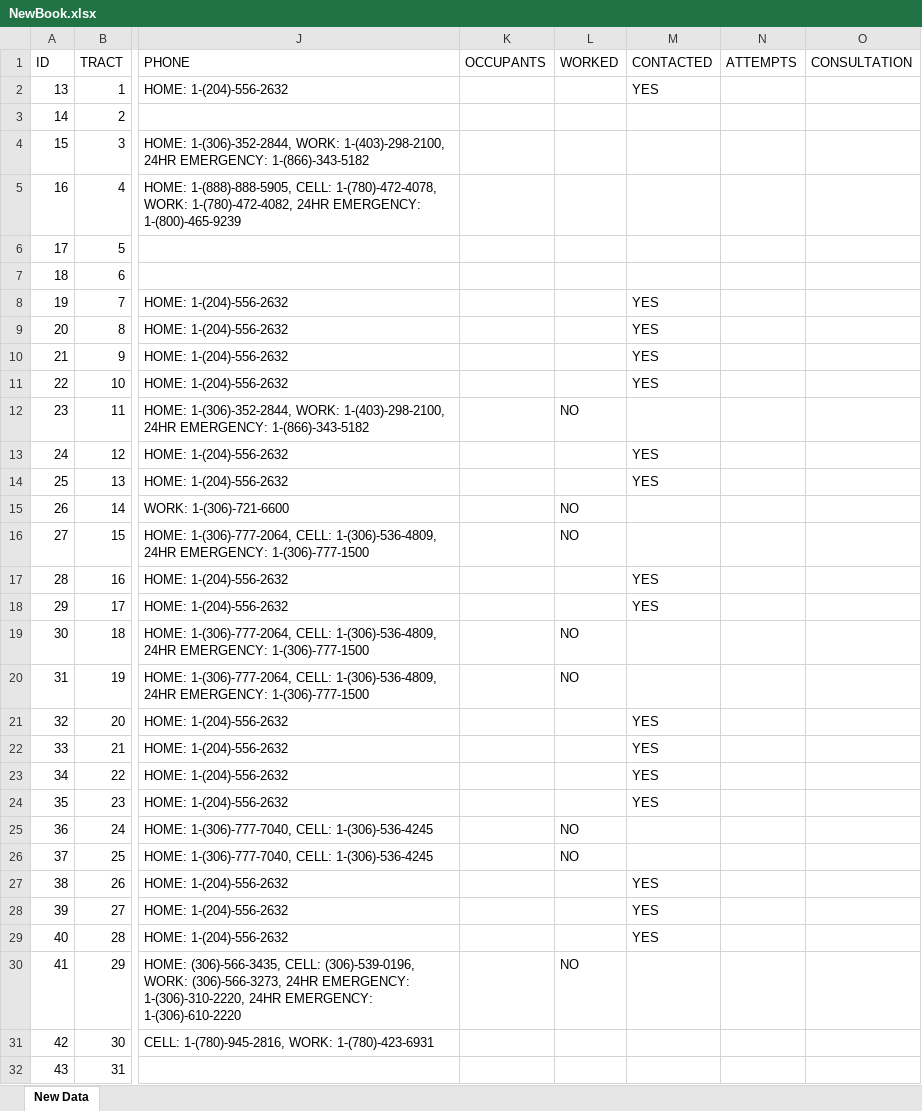
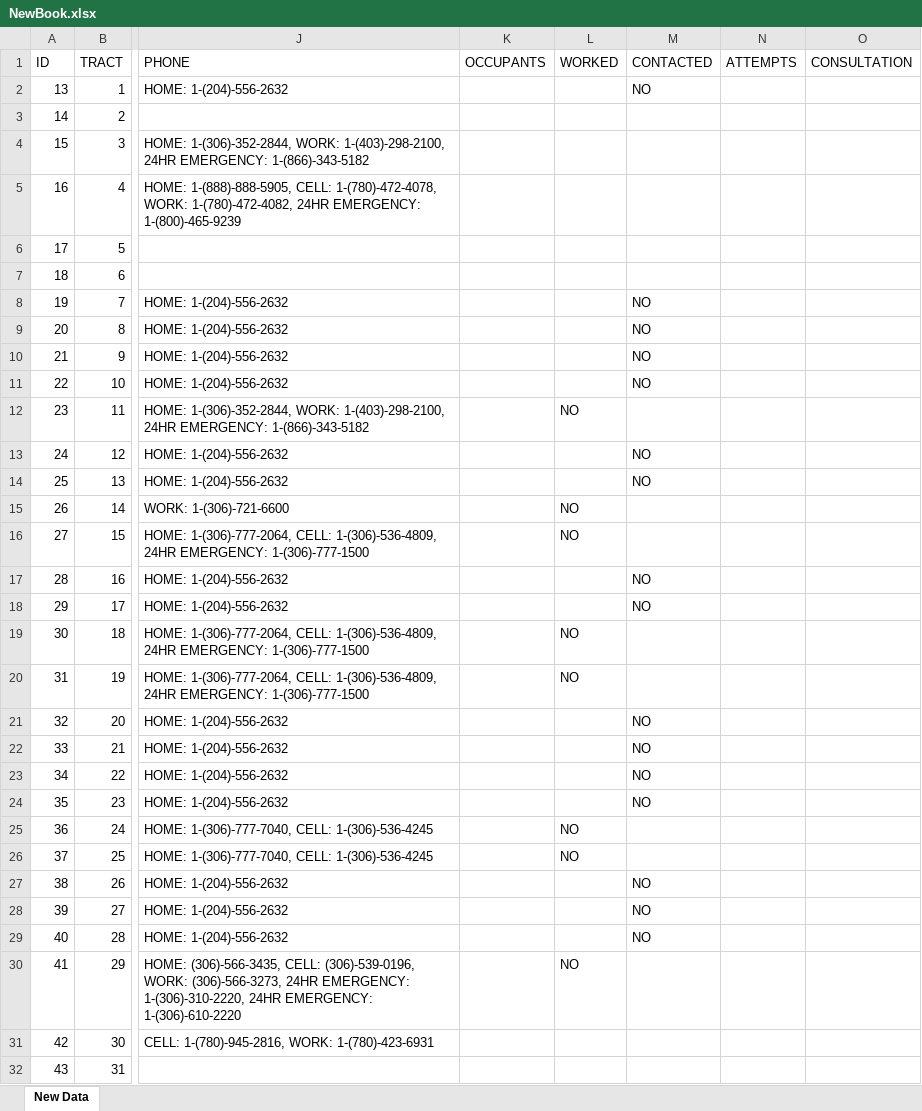
Before and after one commit to VijayKumar9389/Node.js, an Excel workbook: NewBook.xlsx, sheet New Data, drawn as a sheet; only a part is shown, gaps mark what is left out; values as stored, in another font and other column widths than the file's, no borders; the diff names each change by its address in the sheet, - before the commit and + after, or states it on an @@ line.

```diff
--- a/NewBook.xlsx (sheet New Data)
+++ b/NewBook.xlsx (sheet New Data)
-M2 (CONTACTED): YES
+M2 (CONTACTED): NO
-M8:M11 (CONTACTED): YES
+M8:M11 (CONTACTED): NO
-M13:M14 (CONTACTED): YES
+M13:M14 (CONTACTED): NO
-M17:M18 (CONTACTED): YES
+M17:M18 (CONTACTED): NO
-M21:M24 (CONTACTED): YES
+M21:M24 (CONTACTED): NO
-M27:M29 (CONTACTED): YES
+M27:M29 (CONTACTED): NO
```
Also changed, not shown: 2 other files.
